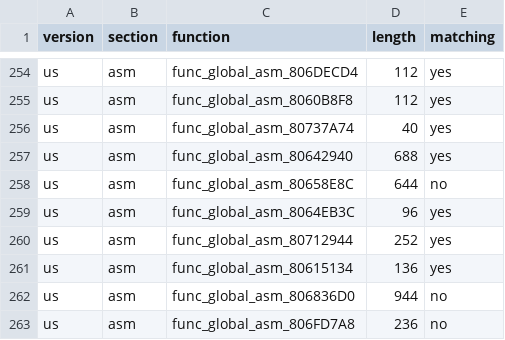
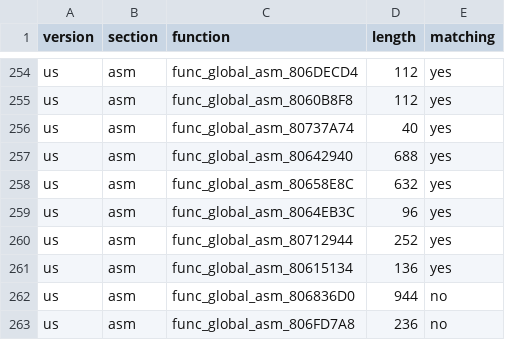
Before and after one commit to ianwal/dk64-decomp-progress, a CSV file: progress/progress.global_asm.csv, drawn as a sheet; only a part is shown, gaps mark what is left out.

```diff
--- a/progress/progress.global_asm.csv
+++ b/progress/progress.global_asm.csv
@@ -257,3 +257,3 @@ us,asm,func_global_asm_80737A74,40,yes
 us,asm,func_global_asm_80642940,688,yes
-us,asm,func_global_asm_80658E8C,644,no
+us,asm,func_global_asm_80658E8C,632,yes
 us,asm,func_global_asm_8064EB3C,96,yes
```
Also changed, not shown: progress/progress.total.csv, 3 other files.
